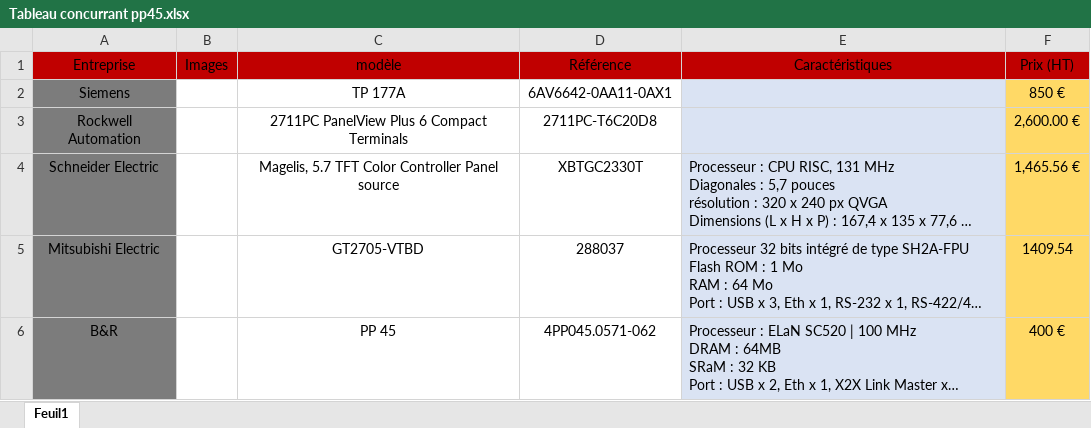
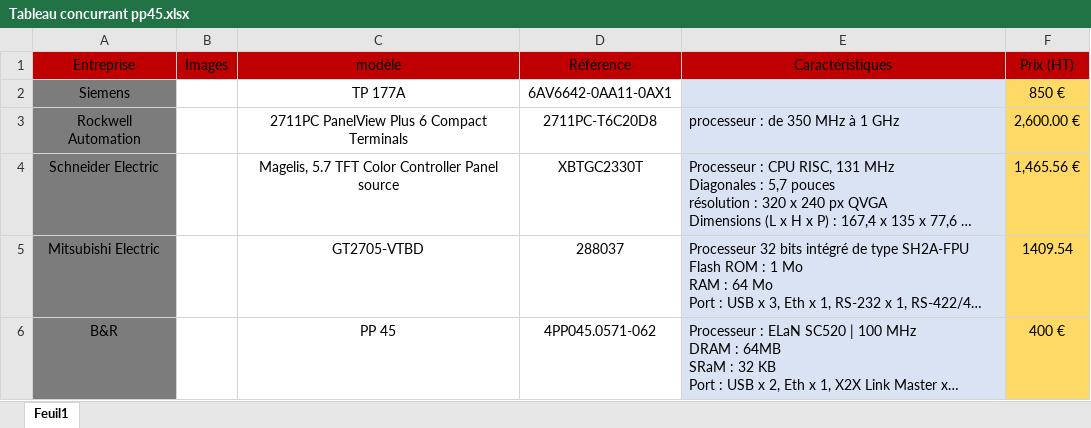
Before and after one commit to loupsonneville/Robot-Manitou, an Excel workbook: Nelson GRAVEAU/Tableau concurrant pp45.xlsx, sheet Feuil1, drawn as a sheet; long unchanged cells end in …; values as stored, in another font and other column widths than the file's, no borders; charts and pictures not drawn; the diff names each change by its address in the sheet, - before the commit and + after, or states it on an @@ line.

Commit message:
Update Tableau concurrant pp45.xlsx

```diff
--- a/Nelson GRAVEAU/Tableau concurrant pp45.xlsx (sheet Feuil1)
+++ b/Nelson GRAVEAU/Tableau concurrant pp45.xlsx (sheet Feuil1)
-E3 (Caractéristiques): (empty)
+E3 (Caractéristiques): processeur : de 350 MHz à 1 GHz
```
